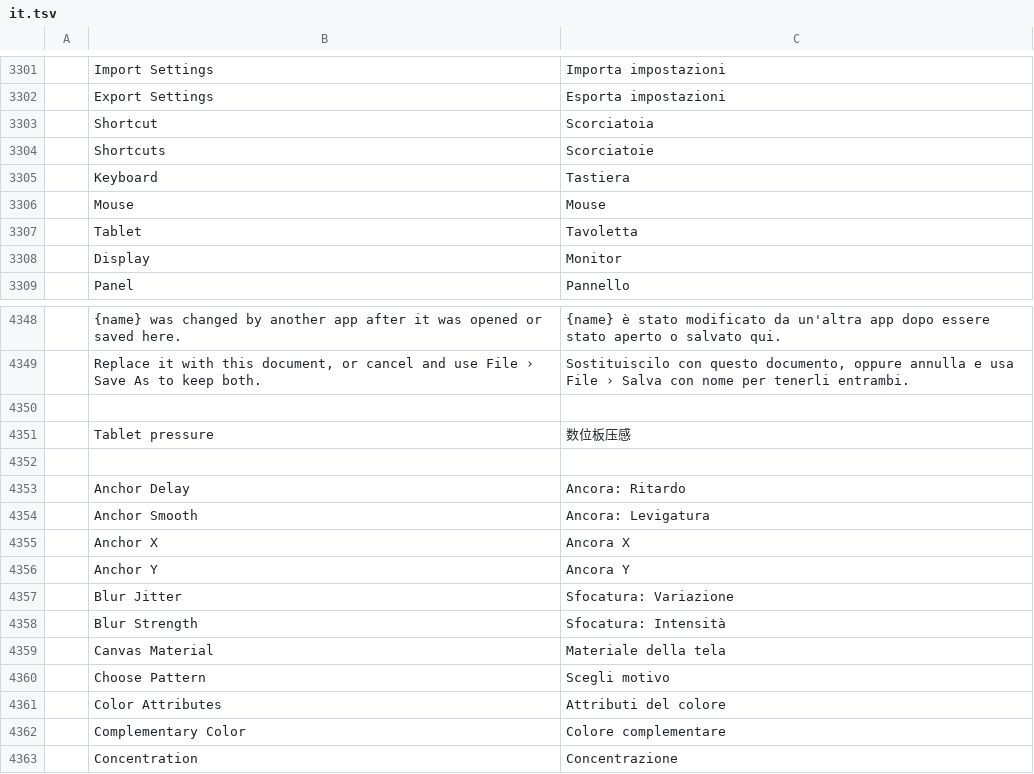
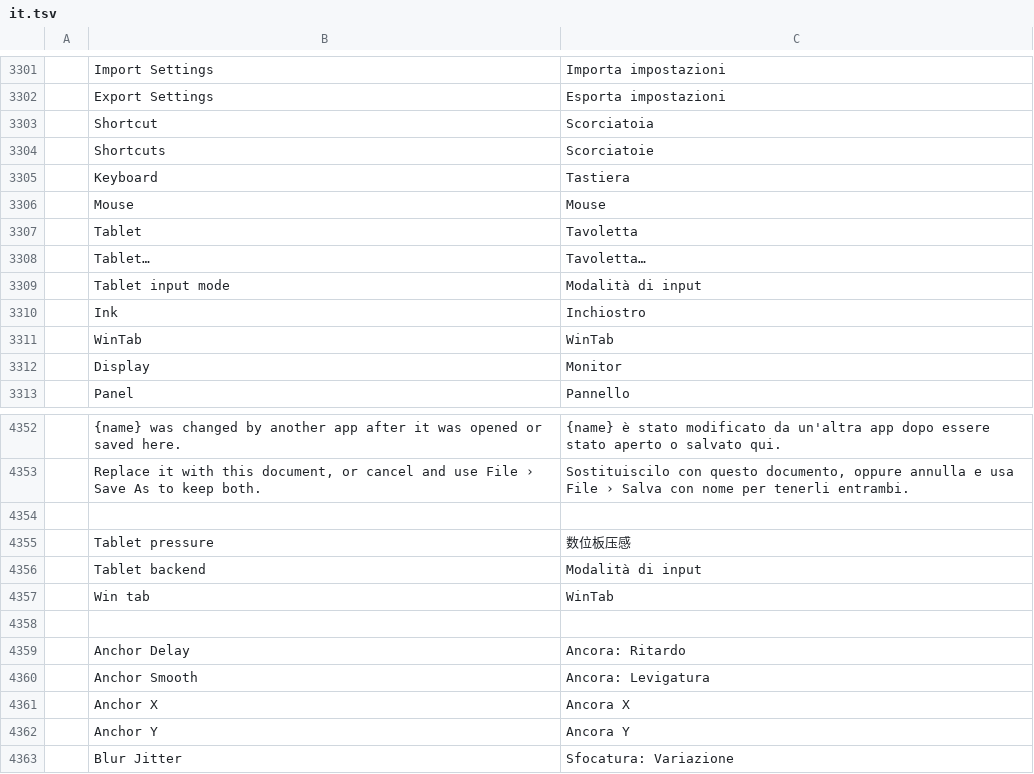
Before and after one commit to R19988088/S.photocraft, a TSV file: crates/ui-egui/src/i18n/it.tsv, drawn as a sheet; only a part is shown, gaps mark what is left out; the shorter side is filled out with more unchanged rows; the diff names each change by its address in the sheet, - before the commit and + after, or states it on an @@ line.

```diff
--- a/crates/ui-egui/src/i18n/it.tsv
+++ b/crates/ui-egui/src/i18n/it.tsv
+row 3308:  | Tablet… | Tavoletta…
+row 3309:  | Tablet input mode | Modalità di input
+row 3310:  | Ink | Inchiostro
+row 3311:  | WinTab | WinTab
+row 4356:  | Tablet backend | Modalità di input
+row 4357:  | Win tab | WinTab
```
Also changed, not shown: crates/ui-egui/src/i18n/el.tsv, crates/ui-egui/src/i18n/ja.tsv, 33 other files.
